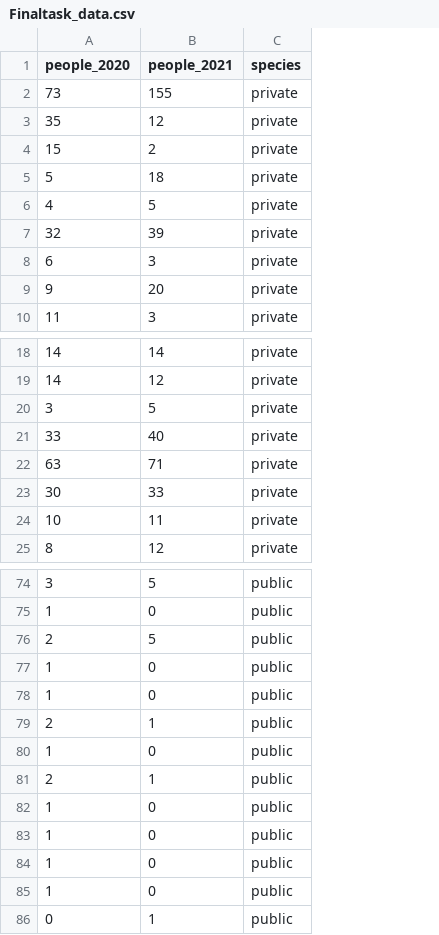
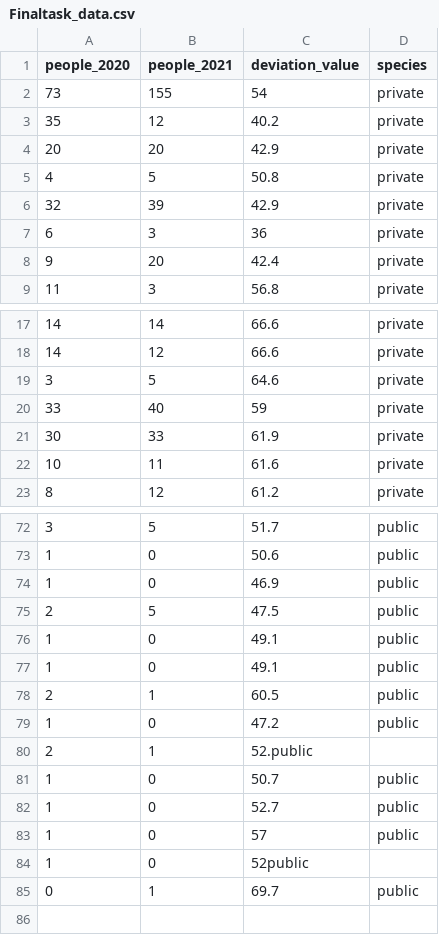
Before and after one commit to GentaroHamada/InfoVis2021, a CSV file: FinalTask/Finaltask_data.csv, drawn as a sheet; only a part is shown, gaps mark what is left out; removed rows and columns are numbered as before the commit, all else as after; the diff names each change by its address in the sheet, - before the commit and + after, or states it on an @@ line.

Commit message:
add Finaltask_data.csv

```diff
--- a/FinalTask/Finaltask_data.csv
+++ b/FinalTask/Finaltask_data.csv
+column C (deviation_value), rows 2-3: 54 | 40.2; rows 5-9: 50.8 | 42.9 | 36 | 42.4 | 56.8; rows 17-23: 66.6 | 66.6 | 64.6 | 59 | 61.9 | 61.6 | 61.2; rows 72-73: 51.7 | 50.6; rows 75-85: 47.5 | 49.1 | 49.1 | 60.5 | 47.2 | 52.public | 50.7 | 52.7 | 57 | 52public | 69.7
-row 4: 15 | 2 | private
-row 5: 5 | 18 | private
+row 4: 20 | 20 | 42.9 | private
-row 22: 63 | 71 | private
+row 74: 1 | 0 | 46.9 | public
-D80 (species): public
+D80 (species): (empty)
-D84 (species): public
+D84 (species): (empty)
```
